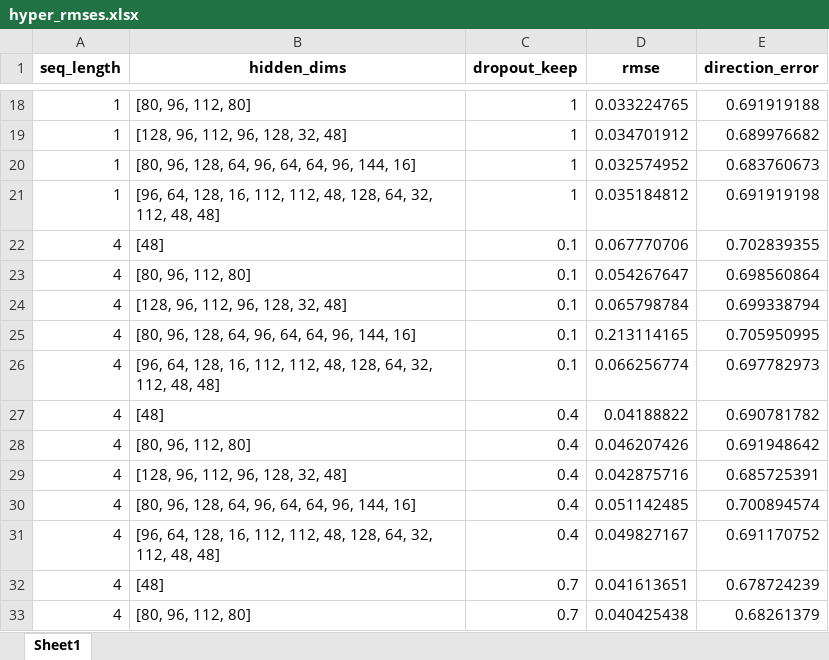
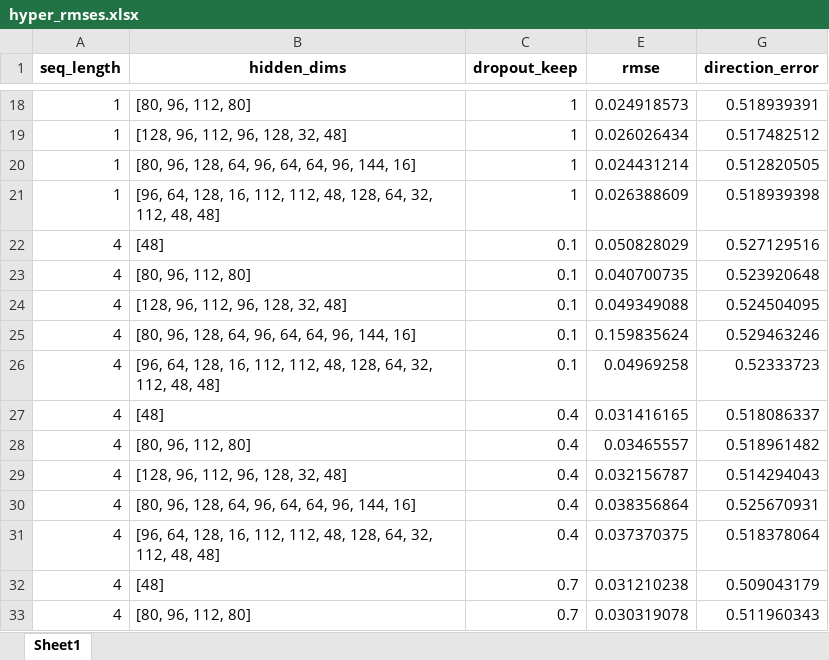
Before and after one commit to llejo3/deep-learning, an Excel workbook: stock_learning_rnn/hyper_rmses.xlsx, sheet Sheet1, drawn as a sheet; only a part is shown, gaps mark what is left out; values as stored, in another font and other column widths than the file's, no borders; addresses are those after the commit; the diff covers the shown part only; the diff names each change by its address in the sheet, - before the commit and + after, or states it on an @@ line.

```diff
--- a/stock_learning_rnn/hyper_rmses.xlsx (sheet Sheet1)
+++ b/stock_learning_rnn/hyper_rmses.xlsx (sheet Sheet1)
-E18 (rmse): 0.033224765
+E18 (rmse): 0.024918573
-G18 (direction_error): 0.691919188
+G18 (direction_error): 0.518939391
-E19 (rmse): 0.034701912
+E19 (rmse): 0.026026434
-G19 (direction_error): 0.689976682
+G19 (direction_error): 0.517482512
-E20 (rmse): 0.032574952
+E20 (rmse): 0.024431214
-G20 (direction_error): 0.683760673
+G20 (direction_error): 0.512820505
-E21 (rmse): 0.035184812
+E21 (rmse): 0.026388609
-G21 (direction_error): 0.691919198
+G21 (direction_error): 0.518939398
-E22 (rmse): 0.067770706
+E22 (rmse): 0.050828029
-G22 (direction_error): 0.702839355
+G22 (direction_error): 0.527129516
-E23 (rmse): 0.054267647
+E23 (rmse): 0.040700735
-G23 (direction_error): 0.698560864
+G23 (direction_error): 0.523920648
-E24 (rmse): 0.065798784
+E24 (rmse): 0.049349088
-G24 (direction_error): 0.699338794
+G24 (direction_error): 0.524504095
-E25 (rmse): 0.213114165
+E25 (rmse): 0.159835624
-G25 (direction_error): 0.705950995
+G25 (direction_error): 0.529463246
-E26 (rmse): 0.066256774
+E26 (rmse): 0.04969258
-G26 (direction_error): 0.697782973
+G26 (direction_error): 0.52333723
-E27 (rmse): 0.04188822
+E27 (rmse): 0.031416165
-G27 (direction_error): 0.690781782
+G27 (direction_error): 0.518086337
-E28 (rmse): 0.046207426
+E28 (rmse): 0.03465557
-G28 (direction_error): 0.691948642
+G28 (direction_error): 0.518961482
-E29 (rmse): 0.042875716
+E29 (rmse): 0.032156787
-G29 (direction_error): 0.685725391
+G29 (direction_error): 0.514294043
-E30 (rmse): 0.051142485
+E30 (rmse): 0.038356864
-G30 (direction_error): 0.700894574
+G30 (direction_error): 0.525670931
-E31 (rmse): 0.049827167
+E31 (rmse): 0.037370375
-G31 (direction_error): 0.691170752
+G31 (direction_error): 0.518378064
-E32 (rmse): 0.041613651
+E32 (rmse): 0.031210238
-G32 (direction_error): 0.678724239
+G32 (direction_error): 0.509043179
-E33 (rmse): 0.040425438
+E33 (rmse): 0.030319078
-G33 (direction_error): 0.68261379
+G33 (direction_error): 0.511960343
```
Also changed, not shown: 210 edited cells elsewhere in this sheet, stock_learning_rnn/hyper_rmses2.xlsx.
